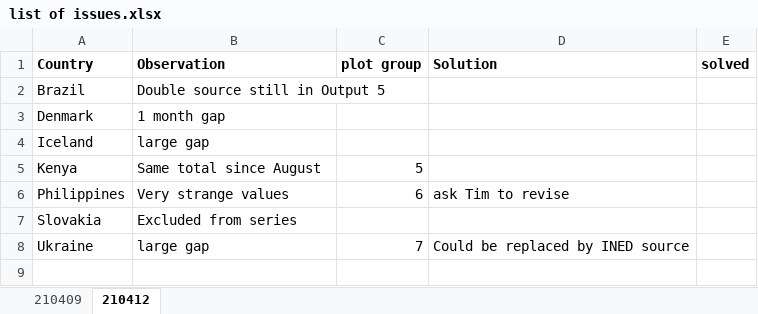
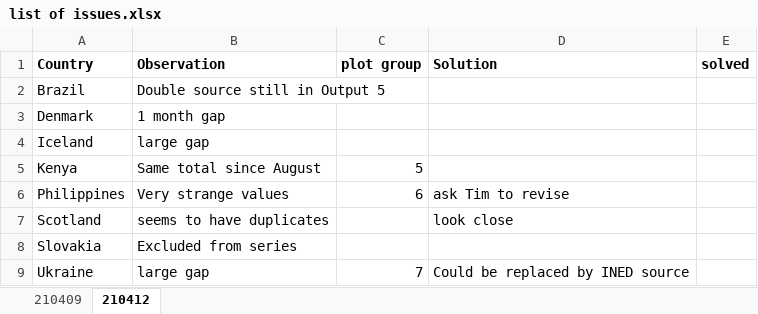
Before and after one commit to christiandudel/assess-total-infection-fatality-burden-of-COVID-19, an Excel workbook: quality_checks/list of issues.xlsx, sheet 210412, drawn as a sheet; values as stored, in another font and other column widths than the file's, no borders; the diff names each change by its address in the sheet, - before the commit and + after, or states it on an @@ line.

Commit message:
update checks

```diff
--- a/quality_checks/list of issues.xlsx (sheet 210412)
+++ b/quality_checks/list of issues.xlsx (sheet 210412)
+row 7: Scotland | seems to have duplicates |  | look close
```
Also changed, not shown: 9 other files.
